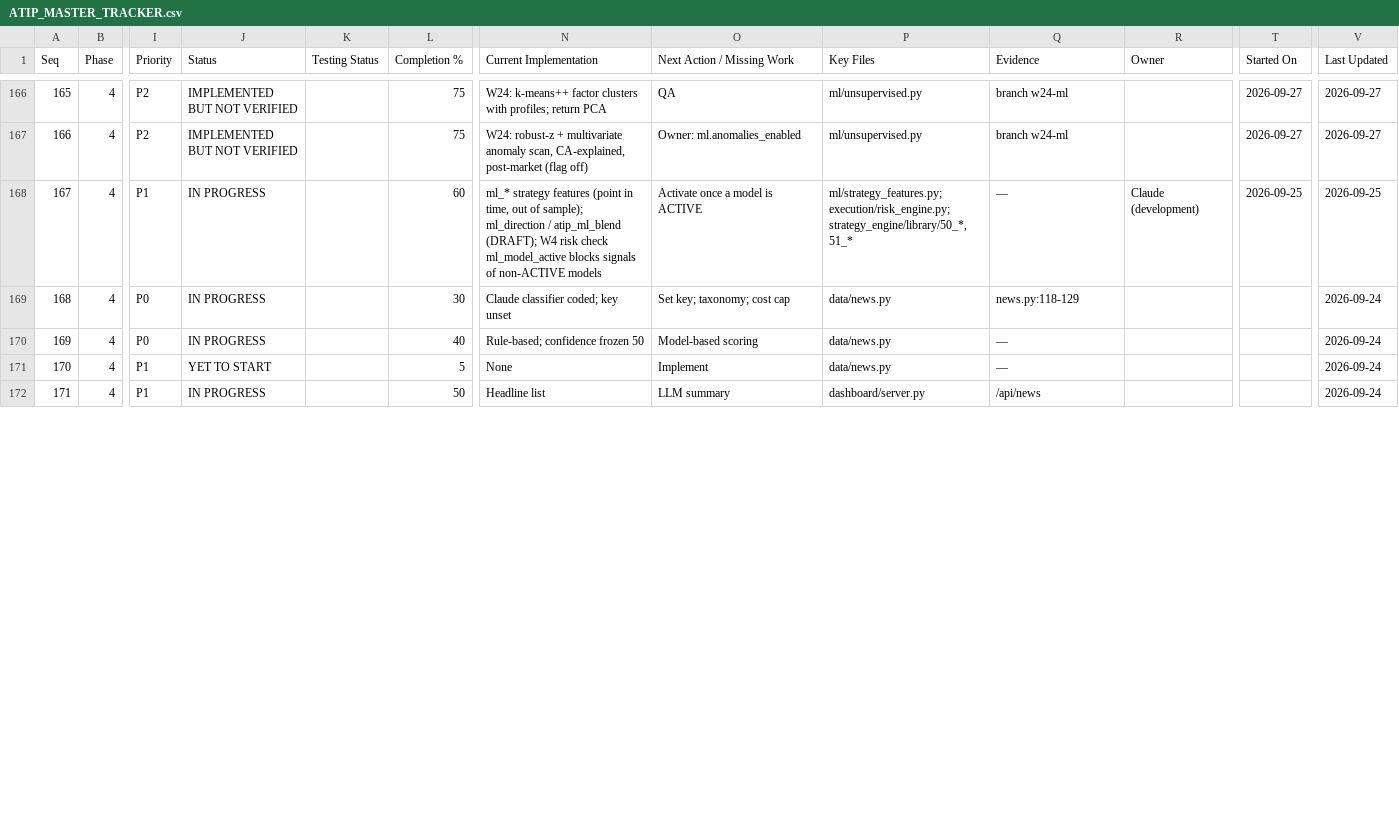
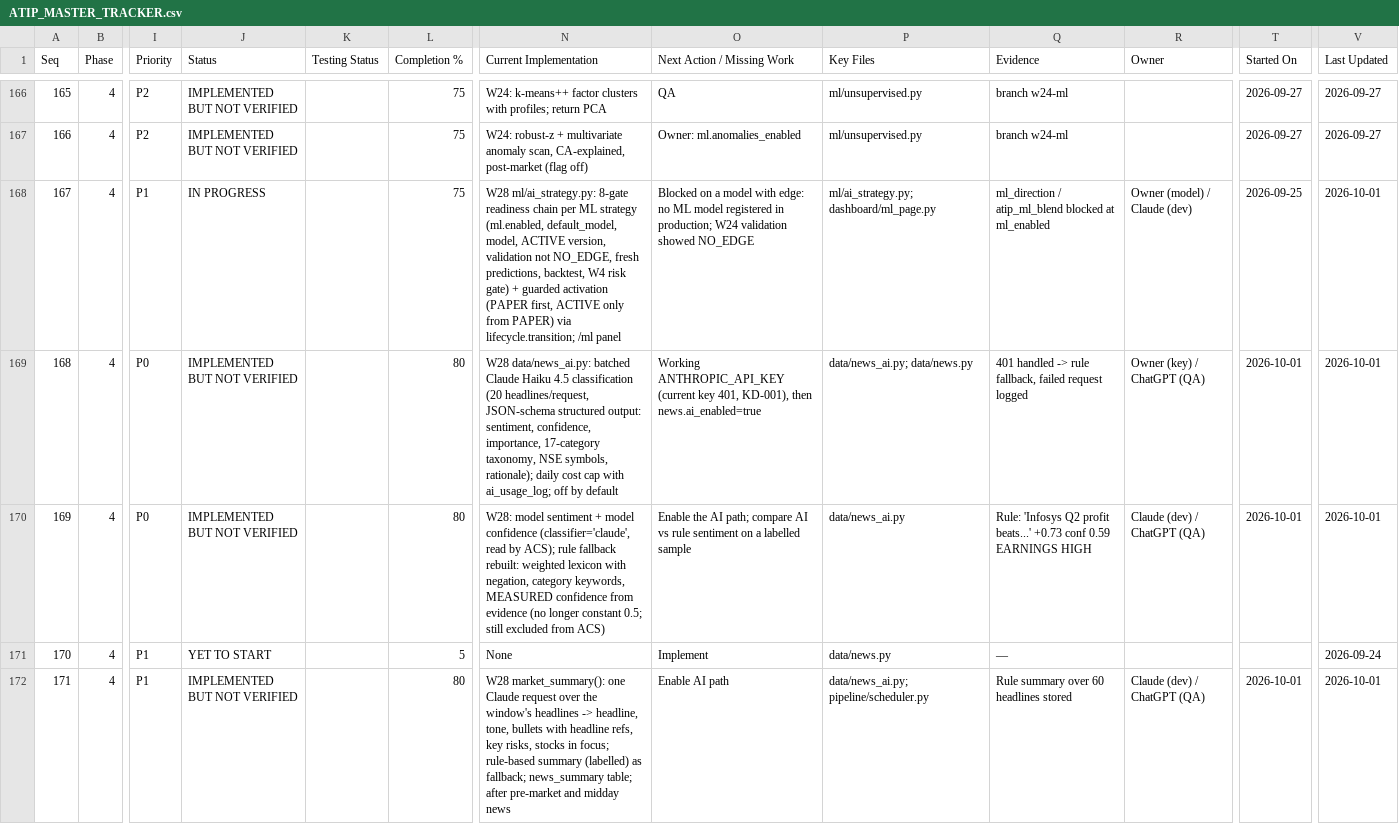
Before and after one commit to sanjaymorankar-debug/ATIP-DEV, a CSV file: docs/ATIP_MASTER_TRACKER.csv, drawn as a sheet; only a part is shown, gaps mark what is left out; the diff covers the shown part only; the diff names each change by its address in the sheet, - before the commit and + after, or states it on an @@ line.

```diff
--- a/docs/ATIP_MASTER_TRACKER.csv
+++ b/docs/ATIP_MASTER_TRACKER.csv
-L168 (Completion %): 60
+L168 (Completion %): 75
-N168 (Current Implementation): ml_* strategy features (point in time, out of sample); ml_direction / atip_ml_blend (DRAFT); W4 risk check ml_model_active blocks signals of non-ACTIVE models
+N168 (Current Implementation): W28 ml/ai_strategy.py: 8-gate readiness chain per ML strategy (ml.enabled, default_model, model, ACTIVE version, validation not NO_EDGE, fresh predictions, backtest, W4 risk gate) + guarded activation (PAPER first, ACTIVE only from PAPER) via lifecycle.transition; /ml panel
-O168 (Next Action / Missing Work): Activate once a model is ACTIVE
+O168 (Next Action / Missing Work): Blocked on a model with edge: no ML model registered in production; W24 validation showed NO_EDGE
-P168 (Key Files): ml/strategy_features.py; execution/risk_engine.py; strategy_engine/library/50_*,51_*
+P168 (Key Files): ml/ai_strategy.py; dashboard/ml_page.py
-Q168 (Evidence): —
+Q168 (Evidence): ml_direction / atip_ml_blend blocked at ml_enabled
-R168 (Owner): Claude (development)
+R168 (Owner): Owner (model) / Claude (dev)
-V168 (Last Updated): 2026-09-25
+V168 (Last Updated): 2026-10-01
-J169:J170 (Status): IN PROGRESS
+J169:J170 (Status): IMPLEMENTED BUT NOT VERIFIED
-L169 (Completion %): 30
+L169 (Completion %): 80
-N169 (Current Implementation): Claude classifier coded; key unset
+N169 (Current Implementation): W28 data/news_ai.py: batched Claude Haiku 4.5 classification (20 headlines/request, JSON-schema structured output: sentiment, confidence, importance, 17-category taxonomy, NSE symbols, rationale); daily cost cap with ai_usage_log; off by default
-O169 (Next Action / Missing Work): Set key; taxonomy; cost cap
+O169 (Next Action / Missing Work): Working ANTHROPIC_API_KEY (current key 401, KD-001), then news.ai_enabled=true
-P169 (Key Files): data/news.py
+P169 (Key Files): data/news_ai.py; data/news.py
-Q169 (Evidence): news.py:118-129
+Q169 (Evidence): 401 handled -> rule fallback, failed request logged
-R169 (Owner): (empty)
+R169 (Owner): Owner (key) / ChatGPT (QA)
-T169:T170 (Started On): (empty)
+T169:T170 (Started On): 2026-10-01
-V169:V170 (Last Updated): 2026-09-24
+V169:V170 (Last Updated): 2026-10-01
-L170 (Completion %): 40
+L170 (Completion %): 80
-N170 (Current Implementation): Rule-based; confidence frozen 50
+N170 (Current Implementation): W28: model sentiment + model confidence (classifier='claude', read by ACS); rule fallback rebuilt: weighted lexicon with negation, category keywords, MEASURED confidence from evidence (no longer constant 0.5; still excluded from ACS)
-O170 (Next Action / Missing Work): Model-based scoring
+O170 (Next Action / Missing Work): Enable the AI path; compare AI vs rule sentiment on a labelled sample
-P170 (Key Files): data/news.py
+P170 (Key Files): data/news_ai.py
-Q170 (Evidence): —
+Q170 (Evidence): Rule: 'Infosys Q2 profit beats...' +0.73 conf 0.59 EARNINGS HIGH
-R170 (Owner): (empty)
+R170 (Owner): Claude (dev) / ChatGPT (QA)
-J172 (Status): IN PROGRESS
+J172 (Status): IMPLEMENTED BUT NOT VERIFIED
-L172 (Completion %): 50
+L172 (Completion %): 80
-N172 (Current Implementation): Headline list
+N172 (Current Implementation): W28 market_summary(): one Claude request over the window's headlines -> headline, tone, bullets with headline refs, key risks, stocks in focus; rule-based summary (labelled) as fallback; news_summary table; after pre-market and midday news
-O172 (Next Action / Missing Work): LLM summary
+O172 (Next Action / Missing Work): Enable AI path
-P172 (Key Files): dashboard/server.py
+P172 (Key Files): data/news_ai.py; pipeline/scheduler.py
-Q172 (Evidence): /api/news
+Q172 (Evidence): Rule summary over 60 headlines stored
-R172 (Owner): (empty)
+R172 (Owner): Claude (dev) / ChatGPT (QA)
-T172 (Started On): (empty)
+T172 (Started On): 2026-10-01
-V172 (Last Updated): 2026-09-24
+V172 (Last Updated): 2026-10-01
```
Also changed, not shown: 43 edited cells elsewhere in this file, 19 other files.
